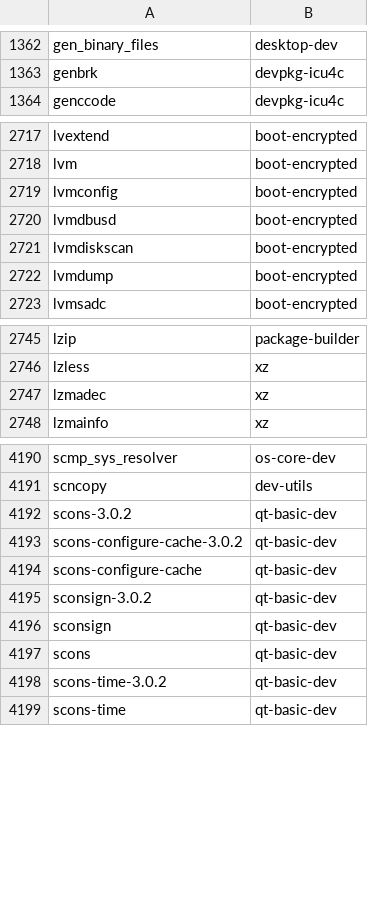
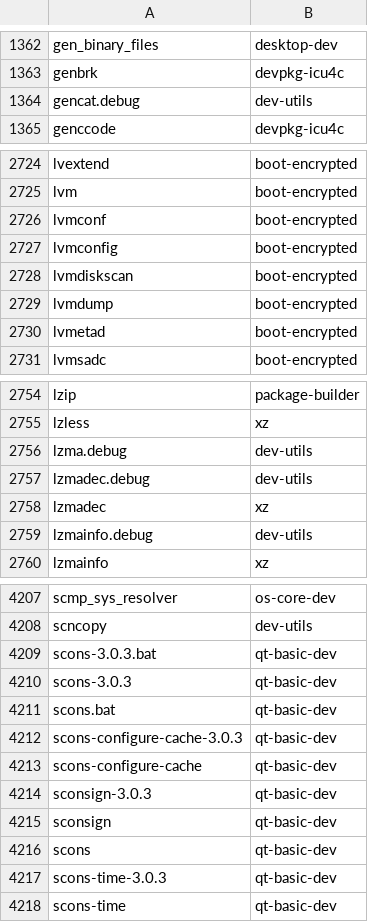
Before and after one commit to lebensterben/cnf, a CSV file: commandlist.csv, drawn as a sheet; only a part is shown, gaps mark what is left out; the diff covers the shown part only.

Commit message:
update command list

```diff
--- a/commandlist.csv
+++ b/commandlist.csv
@@ -1363,2 +1363,3 @@ gen_binary_files	desktop-dev
 genbrk	devpkg-icu4c
+gencat.debug	dev-utils
 genccode	devpkg-icu4c
@@ -2718,6 +2725,7 @@ lvextend	boot-encrypted
 lvm	boot-encrypted
+lvmconf	boot-encrypted
 lvmconfig	boot-encrypted
-lvmdbusd	boot-encrypted
 lvmdiskscan	boot-encrypted
 lvmdump	boot-encrypted
+lvmetad	boot-encrypted
 lvmsadc	boot-encrypted
@@ -2746,3 +2755,6 @@ lzip	package-builder
 lzless	xz
+lzma.debug	dev-utils
+lzmadec.debug	dev-utils
 lzmadec	xz
+lzmainfo.debug	dev-utils
 lzmainfo	xz
@@ -4191,9 +4208,11 @@ scmp_sys_resolver	os-core-dev
 scncopy	dev-utils
-scons-3.0.2	qt-basic-dev
-scons-configure-cache-3.0.2	qt-basic-dev
+scons-3.0.3.bat	qt-basic-dev
+scons-3.0.3	qt-basic-dev
+scons.bat	qt-basic-dev
+scons-configure-cache-3.0.3	qt-basic-dev
 scons-configure-cache	qt-basic-dev
-sconsign-3.0.2	qt-basic-dev
+sconsign-3.0.3	qt-basic-dev
 sconsign	qt-basic-dev
 scons	qt-basic-dev
-scons-time-3.0.2	qt-basic-dev
+scons-time-3.0.3	qt-basic-dev
 scons-time	qt-basic-dev
```
Also changed, not shown: 21 added rows, 1 removed row and 1 edited cell elsewhere in this file.
